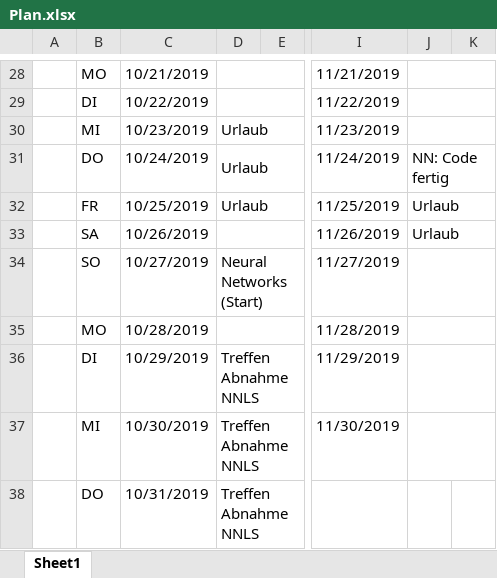
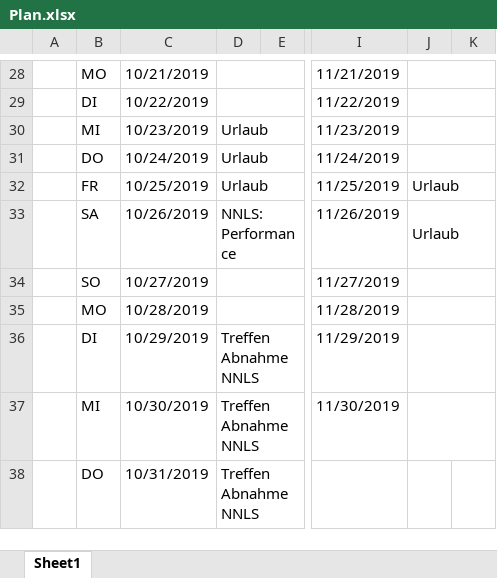
Before and after one commit to r-Files/Masterarbeit, an Excel workbook: schedule/Plan.xlsx, sheet Sheet1, drawn as a sheet; only a part is shown, gaps mark what is left out; values as stored, in another font and other column widths than the file's, no cell formats; conditional formats not drawn; the diff covers the shown part only; the diff names each change by its address in the sheet, - before the commit and + after, or states it on an @@ line.

```diff
--- a/schedule/Plan.xlsx (sheet Sheet1)
+++ b/schedule/Plan.xlsx (sheet Sheet1)
-J31: NN: Code fertig
+J31: (empty)
-D33: (empty)
+D33: NNLS: Performance
-D34: Neural Networks (Start)
+D34: (empty)
```
Also changed, not shown: 15 edited cells and merged cells elsewhere in this sheet, cell formats, 1 other file.
